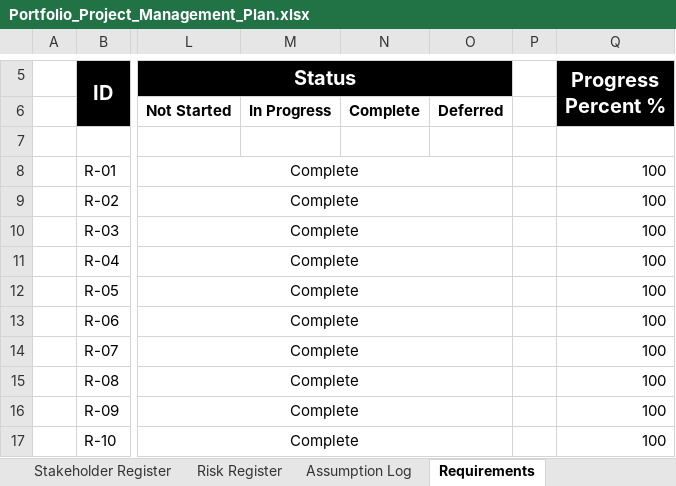
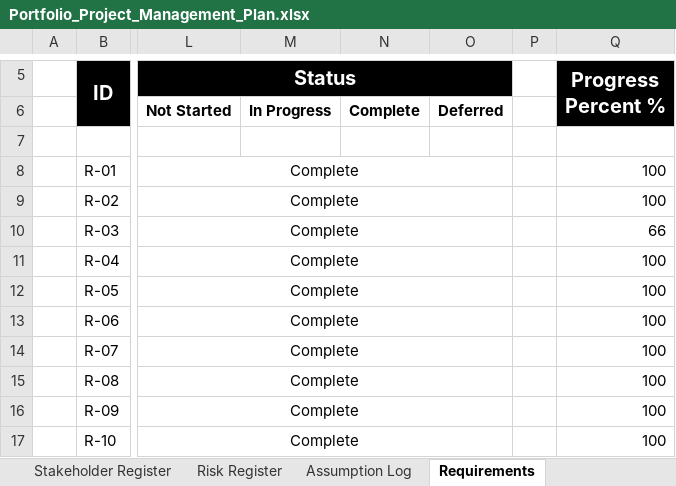
Before and after one commit to DustinCarstens/portfolio, an Excel workbook: Files/Portfolio_Project_Management_Plan.xlsx, sheet Requirements, drawn as a sheet; only a part is shown, gaps mark what is left out; values as stored, in another font and other column widths than the file's, no borders; conditional formats not drawn; the diff names each change by its address in the sheet, - before the commit and + after, or states it on an @@ line.

```diff
--- a/Files/Portfolio_Project_Management_Plan.xlsx (sheet Requirements)
+++ b/Files/Portfolio_Project_Management_Plan.xlsx (sheet Requirements)
-Q10 (Progress Percent %): 100
+Q10 (Progress Percent %): 66
```
Also changed, not shown: sheet WBS & Schedule & Gantt, sheet Risk Register, other sheet tabs, charts or pictures, 1 other file.
